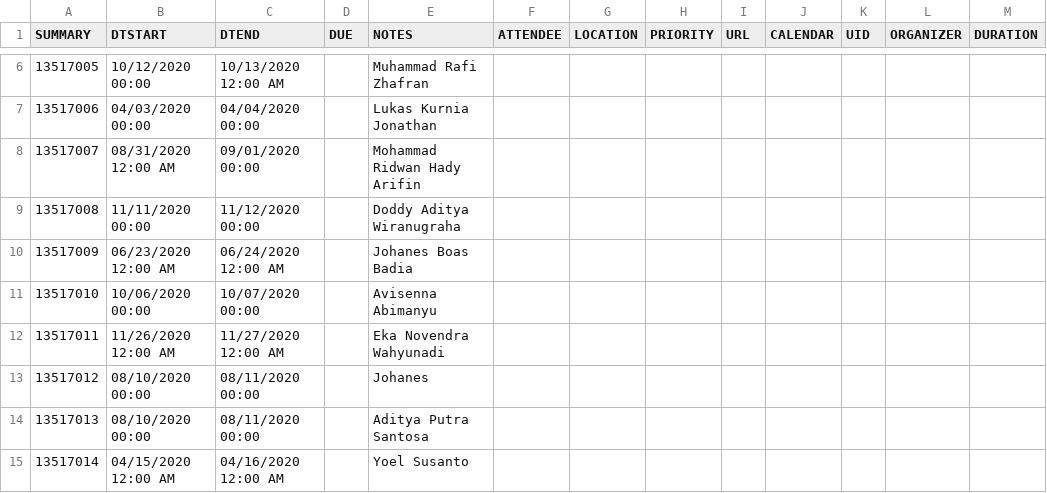
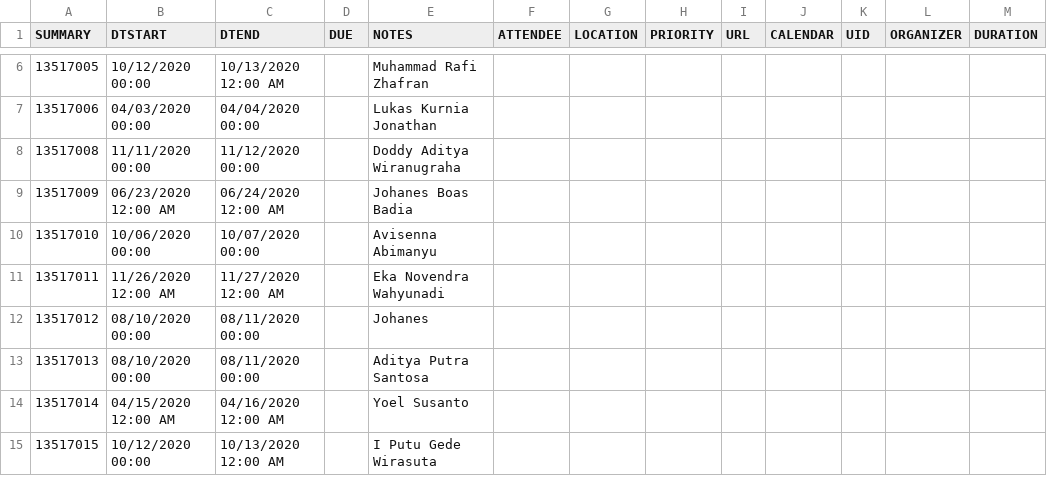
Before and after one commit to amannand/PepegaClapBot, a CSV file: App_data/ultahall.csv, drawn as a sheet; only a part is shown, gaps mark what is left out; the shorter side is filled out with more unchanged rows.

Commit message:
ridwan removed

```diff
--- a/App_data/ultahall.csv
+++ b/App_data/ultahall.csv
@@ -7,3 +7,2 @@ SUMMARY,DTSTART,DTEND,DUE,NOTES,ATTENDEE,LOCATION,PRIORITY,URL,CALENDAR,UID,ORGA
 13517006,04/03/2020 00:00,04/04/2020 00:00,,Lukas Kurnia Jonathan ,,,,,,,,
-13517007,08/31/2020 12:00 AM,09/01/2020 00:00,,Mohammad Ridwan Hady Arifin ,,,,,,,,
 13517008,11/11/2020 00:00,11/12/2020 00:00,,Doddy Aditya Wiranugraha ,,,,,,,,
```
